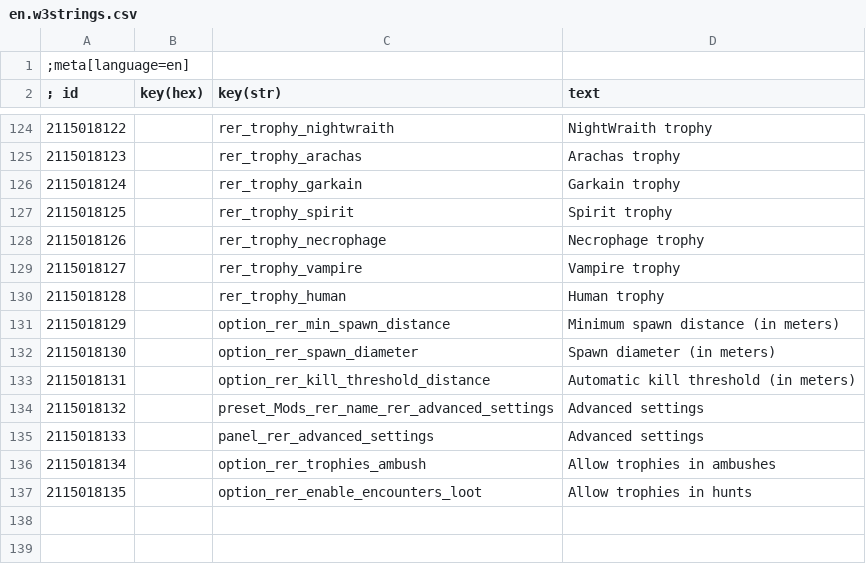
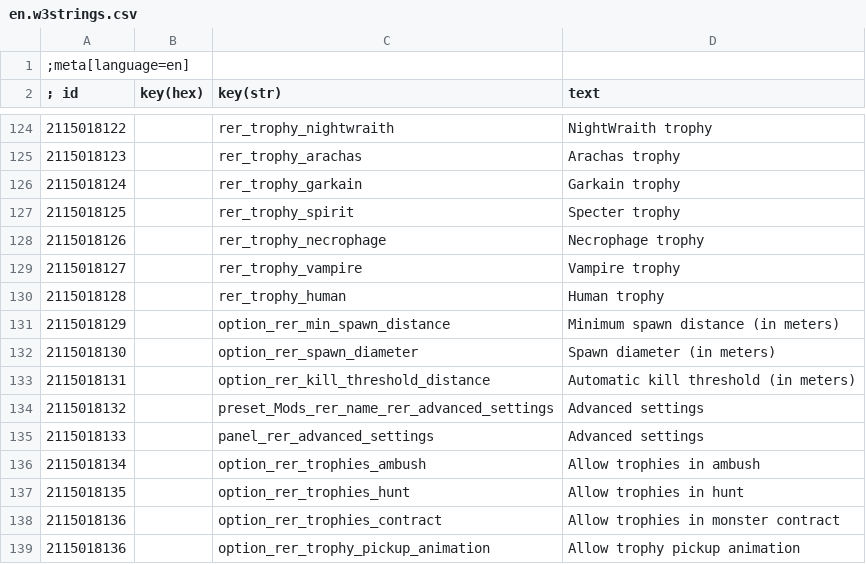
Before and after one commit to Aelto/tw3-random-encounters-reworked, a CSV file: strings/en.w3strings.csv, drawn as a sheet; only a part is shown, gaps mark what is left out.

```diff
--- a/strings/en.w3strings.csv
+++ b/strings/en.w3strings.csv
@@ -126,3 +126,3 @@
 2115018124|        |rer_trophy_garkain|Garkain trophy
-2115018125|        |rer_trophy_spirit|Spirit trophy
+2115018125|        |rer_trophy_spirit|Specter trophy
 2115018126|        |rer_trophy_necrophage|Necrophage trophy
@@ -135,3 +135,5 @@
 2115018133|        |panel_rer_advanced_settings|Advanced settings
-2115018134|        |option_rer_trophies_ambush|Allow trophies in ambushes
-2115018135|        |option_rer_enable_encounters_loot|Allow trophies in hunts
+2115018134|        |option_rer_trophies_ambush|Allow trophies in ambush
+2115018135|        |option_rer_trophies_hunt|Allow trophies in hunt
+2115018136|        |option_rer_trophies_contract|Allow trophies in monster contract
+2115018136|        |option_rer_trophy_pickup_animation|Allow trophy pickup animation
```
Also changed, not shown: release/mods/modRandomEncountersReworked/content/en.w3strings.csv, 50 other files.
